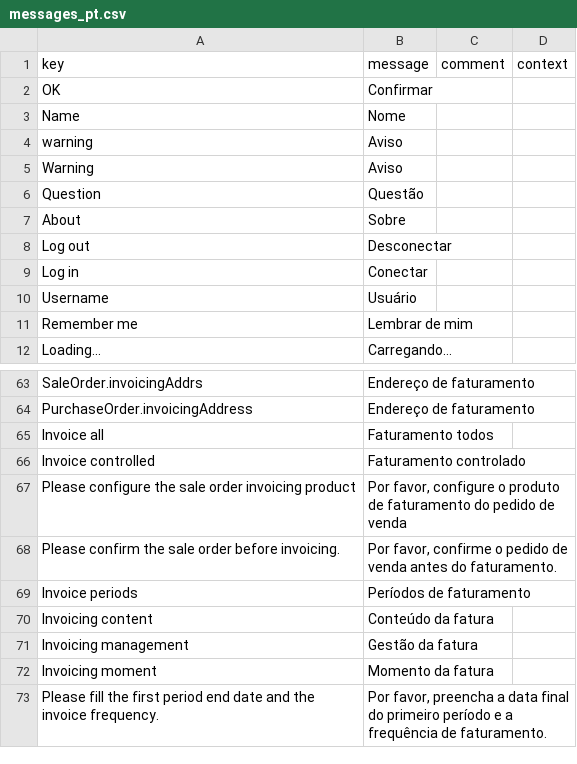
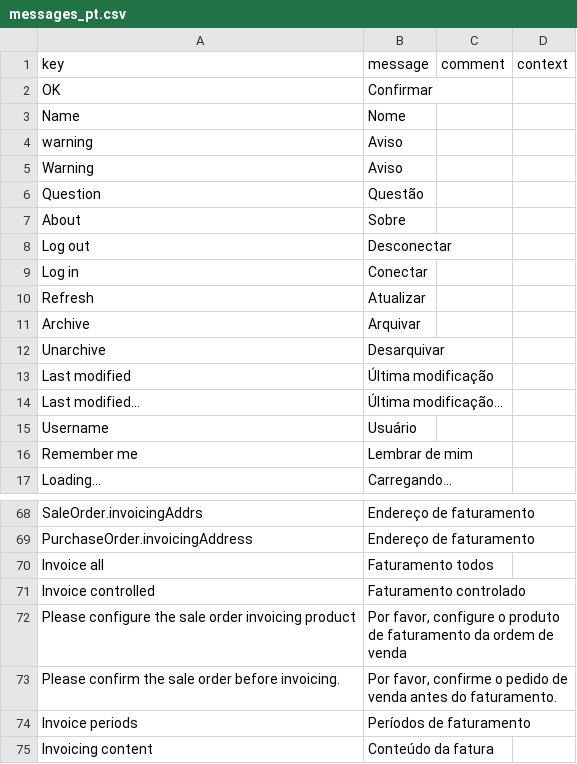
Before and after one commit to kaoecoito/sisprof-open-suite, a CSV file: sisprof-traducao/src/main/resources/i18n/messages_pt.csv, drawn as a sheet; only a part is shown, gaps mark what is left out; the shorter side is filled out with more unchanged rows; the diff covers the shown part only.

```diff
--- a/sisprof-traducao/src/main/resources/i18n/messages_pt.csv
+++ b/sisprof-traducao/src/main/resources/i18n/messages_pt.csv
@@ -9,2 +9,7 @@ Log out,Desconectar,,
 Log in,Conectar,,
+Refresh,Atualizar,,
+Archive,Arquivar,,
+Unarchive,Desarquivar,,
+Last modified,Última modificação,,
+Last modified...,Última modificação…,,
 Username,Usuário,,
@@ -66,3 +71,3 @@ Invoice all,Faturamento todos,,
 Invoice controlled,Faturamento controlado,,
-Please configure the sale order invoicing product,"Por favor, configure o produto de faturamento do pedido de venda",,
+Please configure the sale order invoicing product,"Por favor, configure o produto de faturamento da ordem de venda",,
 Please confirm the sale order before invoicing.,"Por favor, confirme o pedido de venda antes do faturamento.",,
```
Also changed, not shown: 66 added rows elsewhere in this file.
